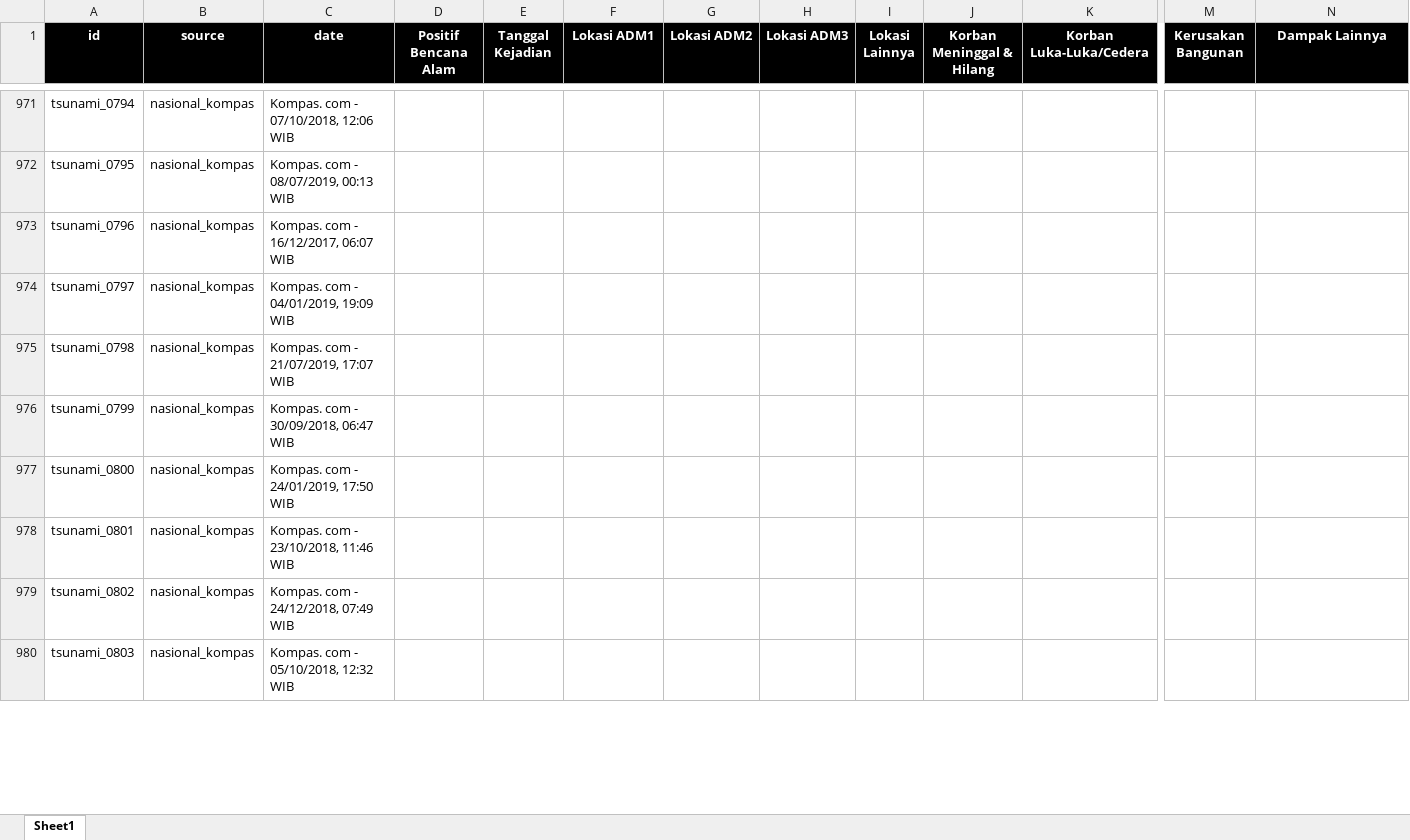
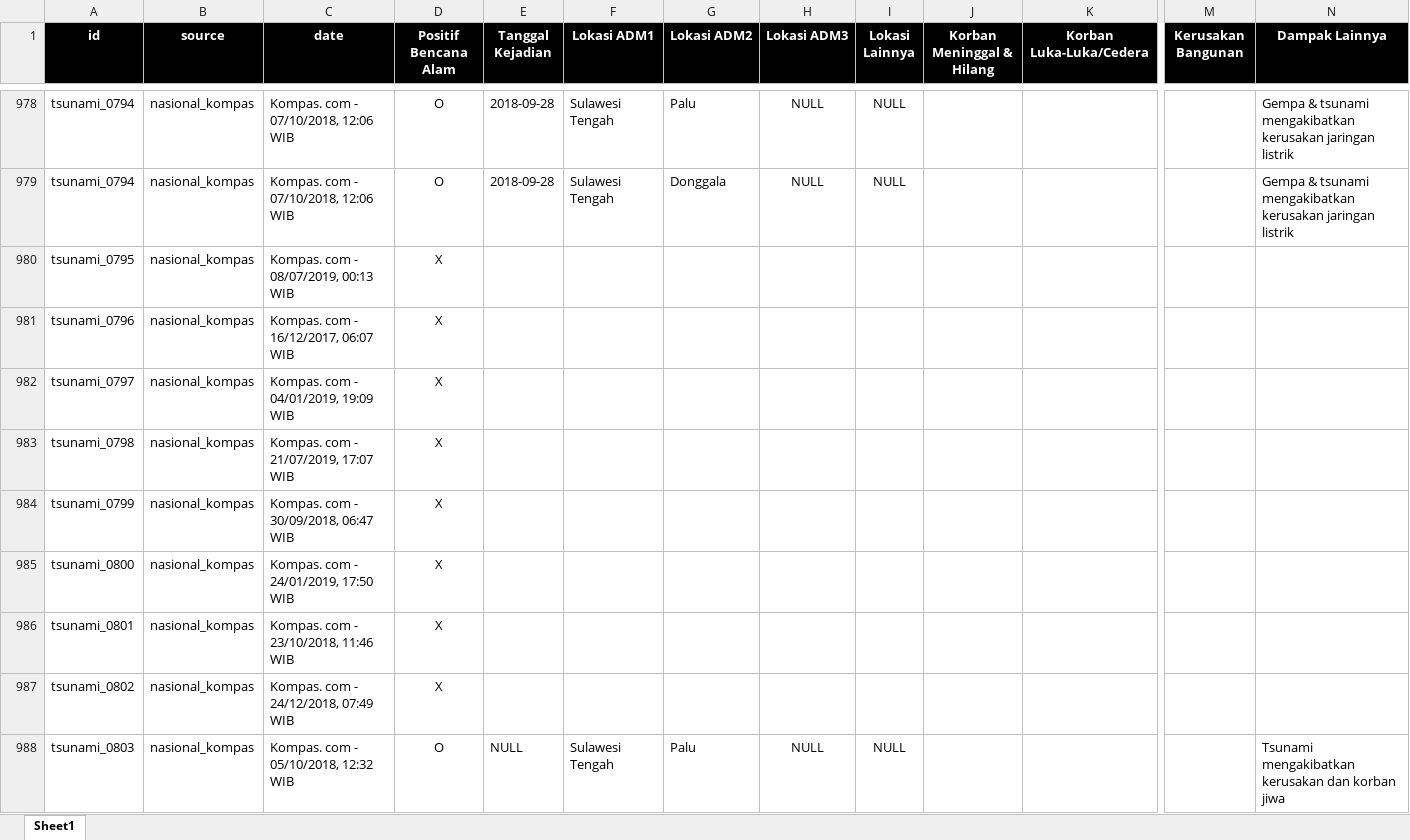
Before and after one commit to gusman/anotated_data, an Excel workbook: tsunami/v02_new/sample_tsunami_anotasi_v02_new.xlsx, sheet Sheet1, drawn as a sheet; only a part is shown, gaps mark what is left out; values as stored, in another font and other column widths than the file's, no borders; table styles not drawn; addresses are those after the commit; rows hold the shown columns only; the diff covers the shown part only; the diff names each change by its address in the sheet, - before the commit and + after, or states it on an @@ line.

```diff
--- a/tsunami/v02_new/sample_tsunami_anotasi_v02_new.xlsx (sheet Sheet1)
+++ b/tsunami/v02_new/sample_tsunami_anotasi_v02_new.xlsx (sheet Sheet1)
-D978 (Positif Bencana Alam): (empty)
+D978 (Positif Bencana Alam): O
-E978 (Tanggal Kejadian): (empty)
+E978 (Tanggal Kejadian): 2018-09-28
-F978 (Lokasi ADM1): (empty)
+F978 (Lokasi ADM1): Sulawesi Tengah
-G978 (Lokasi ADM2): (empty)
+G978 (Lokasi ADM2): Palu
-H978 (Lokasi ADM3): (empty)
+H978 (Lokasi ADM3): NULL
-I978 (Lokasi Lainnya): (empty)
+I978 (Lokasi Lainnya): NULL
-N978 (Dampak Lainnya): (empty)
+N978 (Dampak Lainnya): Gempa & tsunami mengakibatkan kerusakan jaringan listrik
+row 979: tsunami_0794 | nasional_kompas | Kompas. com - 07/10/2018, 12:06 WIB | O | 2018-09-28 | Sulawesi Tengah | Donggala | NULL | NULL |  |  |  | Gempa & tsunami mengakibatkan kerusakan jaringan listrik
-D980:D987 (Positif Bencana Alam): (empty)
+D980:D987 (Positif Bencana Alam): X
-D988 (Positif Bencana Alam): (empty)
+D988 (Positif Bencana Alam): O
-E988 (Tanggal Kejadian): (empty)
+E988 (Tanggal Kejadian): NULL
-F988 (Lokasi ADM1): (empty)
+F988 (Lokasi ADM1): Sulawesi Tengah
-G988 (Lokasi ADM2): (empty)
+G988 (Lokasi ADM2): Palu
-H988 (Lokasi ADM3): (empty)
+H988 (Lokasi ADM3): NULL
-I988 (Lokasi Lainnya): (empty)
+I988 (Lokasi Lainnya): NULL
-N988 (Dampak Lainnya): (empty)
+N988 (Dampak Lainnya): Tsunami mengakibatkan kerusakan dan korban jiwa
```
Also changed, not shown: 16 added rows, 2 removed rows and 91 edited cells elsewhere in this sheet, 1 other file.
